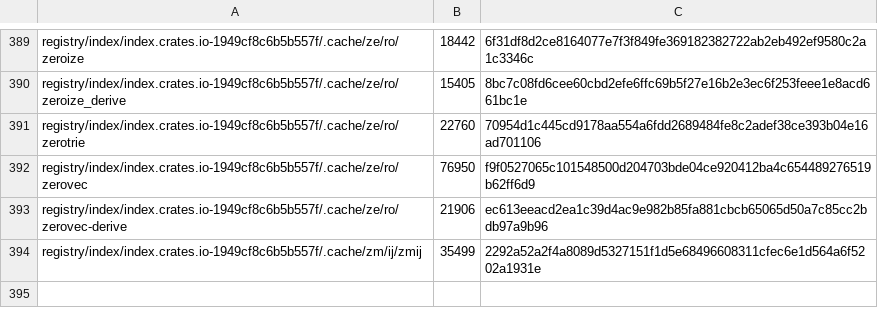
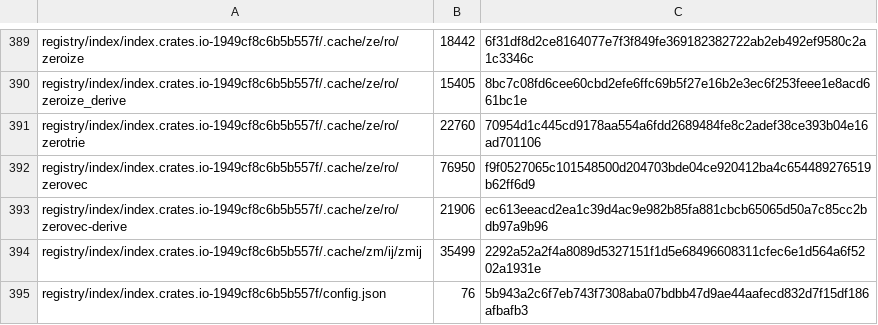
Before and after one commit to DJBarker87/aspis, a TSV file: release/v7-one-tx-candidate-preflight-v1/linux-offline-cargo-cache-index.tsv, drawn as a sheet; only a part is shown, gaps mark what is left out; the diff names each change by its address in the sheet, - before the commit and + after, or states it on an @@ line.

Commit message:
release: freeze Linux SBF derivation inputs

```diff
--- a/release/v7-one-tx-candidate-preflight-v1/linux-offline-cargo-cache-index.tsv
+++ b/release/v7-one-tx-candidate-preflight-v1/linux-offline-cargo-cache-index.tsv
+row 395: registry/index/index.crates.io-1949cf8c6b5b557f/config.json | 76 | 5b943a2c6f7eb743f7308aba07bdbb47d9ae44aafecd832d7f15df186afbafb3
```
Also changed, not shown: 26 other files.
